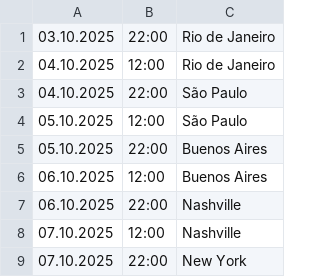
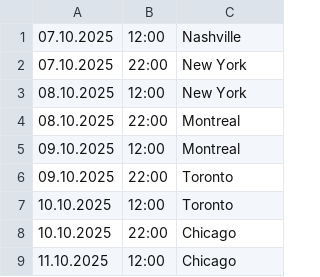
Before and after one commit to kayradinaryus/TURLAR, a CSV file: Hızla Yavaşla.csv, drawn as a sheet; only a part is shown; the shorter side is filled out with more unchanged rows; the diff names each change by its address in the sheet, - before the commit and + after, or states it on an @@ line.

Commit message:
Update Hızla Yavaşla.csv

```diff
--- a/Hızla Yavaşla.csv
+++ b/Hızla Yavaşla.csv
-row 1: 03.10.2025 | 22:00 | Rio de Janeiro
-row 2: 04.10.2025 | 12:00 | Rio de Janeiro
-row 3: 04.10.2025 | 22:00 | São Paulo
-row 4: 05.10.2025 | 12:00 | São Paulo
-row 5: 05.10.2025 | 22:00 | Buenos Aires
-row 6: 06.10.2025 | 12:00 | Buenos Aires
-row 7: 06.10.2025 | 22:00 | Nashville
```
